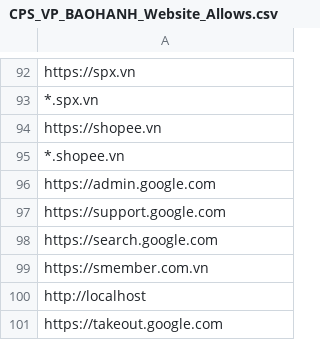
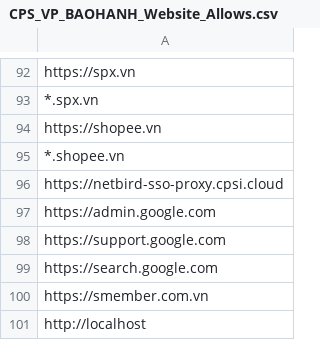
Before and after one commit to MinhThien11/ME-Website-Security, a CSV file: CPS_VP_BAOHANH_Website_Allows.csv, drawn as a sheet; only a part is shown, gaps mark what is left out; the shorter side is filled out with more unchanged rows.

```diff
--- a/CPS_VP_BAOHANH_Website_Allows.csv
+++ b/CPS_VP_BAOHANH_Website_Allows.csv
@@ -95,2 +95,3 @@ https://shopee.vn,
 *.shopee.vn,
+https://netbird-sso-proxy.cpsi.cloud,
 https://admin.google.com,
```
Also changed, not shown: CPS_VP_DIEUPHOI_Website_Allows.csv, CPS_VP_KHOTONG_Allows.csv, 3 other files.
